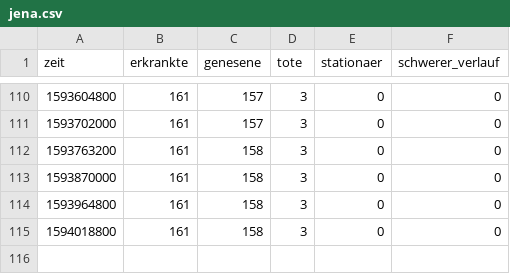
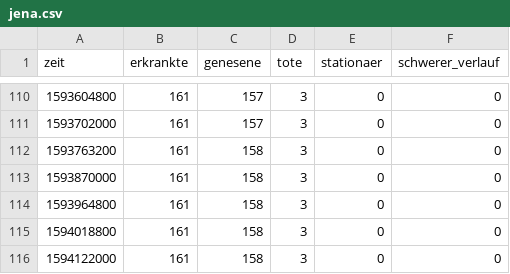
Before and after one commit to HoffmannP/jenaCorona, a CSV file: jena.csv, drawn as a sheet; only a part is shown, gaps mark what is left out; the diff names each change by its address in the sheet, - before the commit and + after, or states it on an @@ line.

Commit message:
Neue Daten um Di 7. Jul 13:50:20 CEST 2020

```diff
--- a/jena.csv
+++ b/jena.csv
+row 116: 1594122000 | 161 | 158 | 3 | 0 | 0
```
